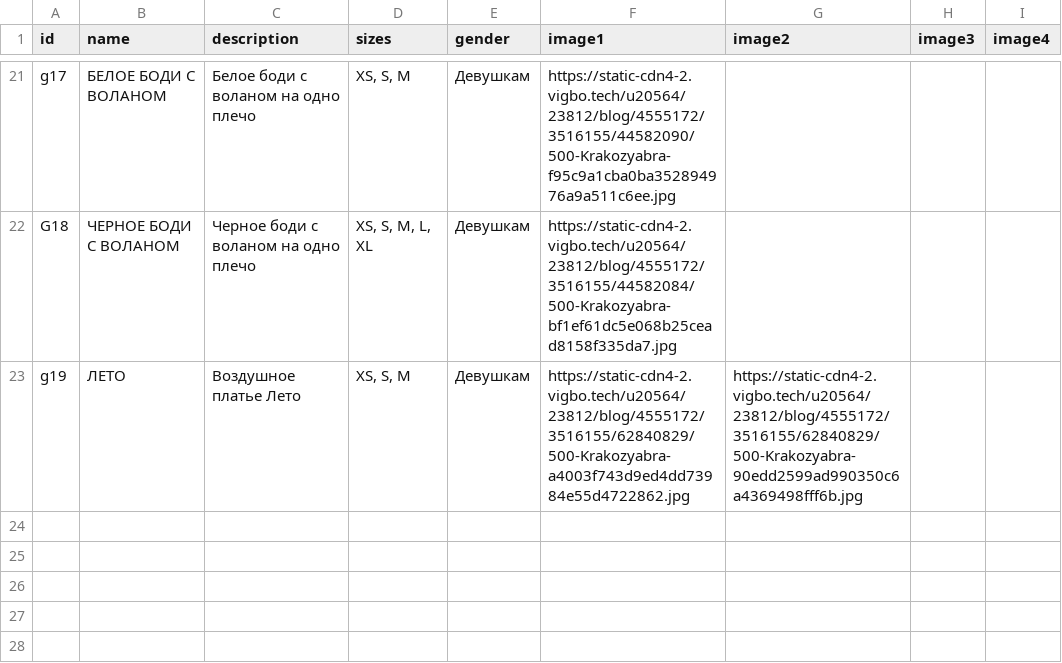
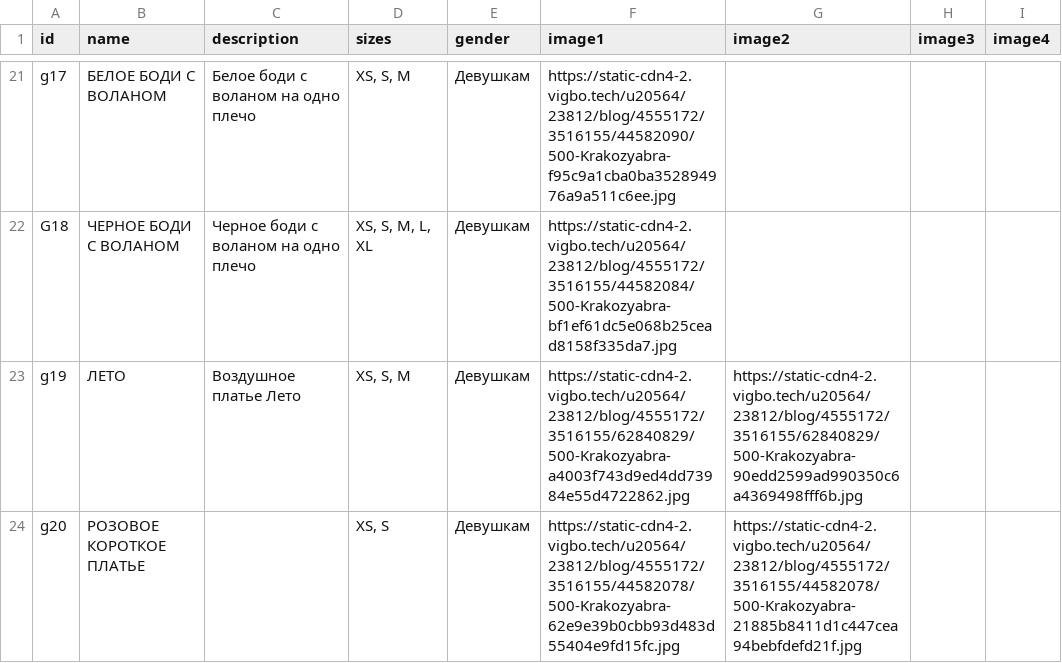
Before and after one commit to Jplanetd/Krakozabra, a CSV file: dresses2.csv, drawn as a sheet; only a part is shown, gaps mark what is left out.

Commit message:
Добавил розовое короткое платье

```diff
--- a/dresses2.csv
+++ b/dresses2.csv
@@ -23 +23,2 @@ G18,ЧЕРНОЕ БОДИ С ВОЛАНОМ,Черное боди с волан
 g19,ЛЕТО,Воздушное платье Лето," XS, S, M",Девушкам,https://static-cdn4-2.vigbo.tech/u20564/23812/blog/4555172/3516155/62840829/500-Krakozyabra-a4003f743d9ed4dd73984e55d4722862.jpg,https://static-cdn4-2.vigbo.tech/u20564/23812/blog/4555172/3516155/62840829/500-Krakozyabra-90edd2599ad990350c6a4369498fff6b.jpg,,,
+g20,РОЗОВОЕ КОРОТКОЕ ПЛАТЬЕ,,"XS, S",Девушкам,https://static-cdn4-2.vigbo.tech/u20564/23812/blog/4555172/3516155/44582078/500-Krakozyabra-62e9e39b0cbb93d483d55404e9fd15fc.jpg,https://static-cdn4-2.vigbo.tech/u20564/23812/blog/4555172/3516155/44582078/500-Krakozyabra-21885b8411d1c447cea94bebfdefd21f.jpg,,,
```
